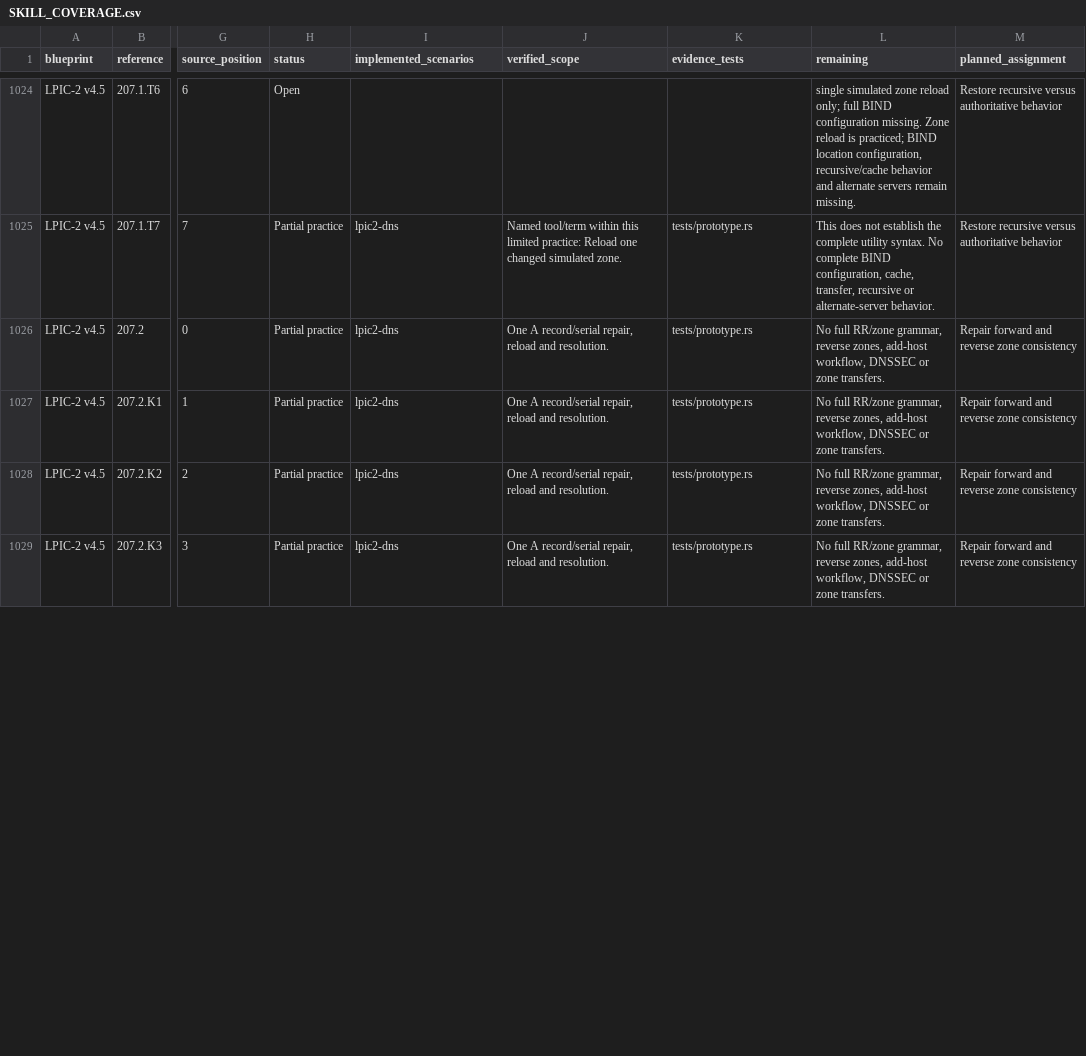
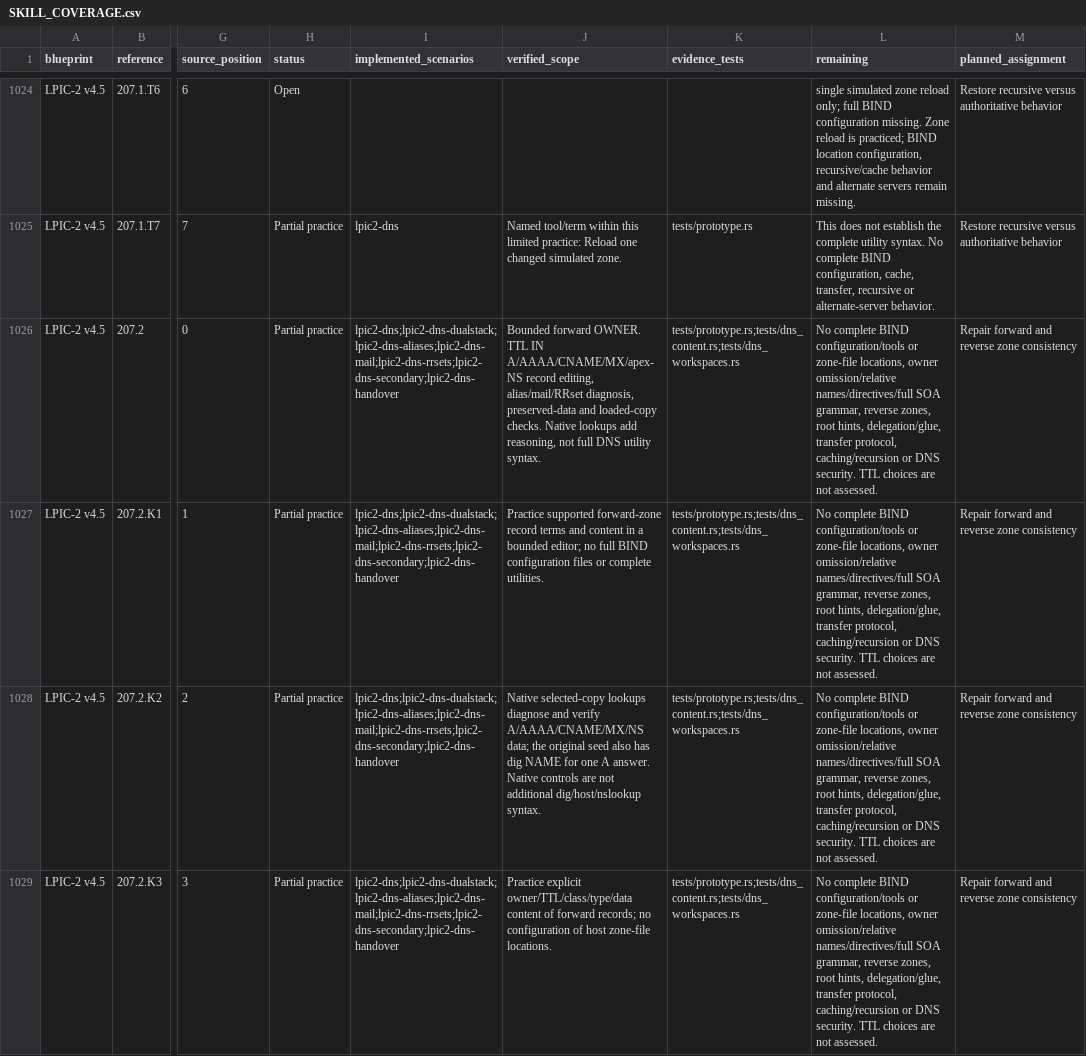
Before and after one commit to drakahari/dlms_learning_lab, a CSV file: docs/SKILL_COVERAGE.csv, drawn as a sheet; only a part is shown, gaps mark what is left out; the diff covers the shown part only; the diff names each change by its address in the sheet, - before the commit and + after, or states it on an @@ line.

Commit message:
Teach six substantive forward DNS repair and publication labs

```diff
--- a/docs/SKILL_COVERAGE.csv
+++ b/docs/SKILL_COVERAGE.csv
-I1026:I1029 (implemented_scenarios): lpic2-dns
+I1026:I1029 (implemented_scenarios): lpic2-dns;lpic2-dns-dualstack;lpic2-dns-aliases;lpic2-dns-mail;lpic2-dns-rrsets;lpic2-dns-secondary;lpic2-dns-handover
-J1026 (verified_scope): One A record/serial repair, reload and resolution.
+J1026 (verified_scope): Bounded forward OWNER. TTL IN A/AAAA/CNAME/MX/apex-NS record editing, alias/mail/RRset diagnosis, preserved-data and loaded-copy checks. Native lookups add reasoning, not full DNS utility syntax.
-K1026:K1029 (evidence_tests): tests/prototype.rs
+K1026:K1029 (evidence_tests): tests/prototype.rs;tests/dns_content.rs;tests/dns_workspaces.rs
-L1026:L1029 (remaining): No full RR/zone grammar, reverse zones, add-host workflow, DNSSEC or zone transfers.
+L1026:L1029 (remaining): No complete BIND configuration/tools or zone-file locations, owner omission/relative names/directives/full SOA grammar, reverse zones, root hints, delegation/glue, transfer protocol, caching/recursion or DNS security. TTL choices are not assessed.
-J1027 (verified_scope): One A record/serial repair, reload and resolution.
+J1027 (verified_scope): Practice supported forward-zone record terms and content in a bounded editor; no full BIND configuration files or complete utilities.
-J1028 (verified_scope): One A record/serial repair, reload and resolution.
+J1028 (verified_scope): Native selected-copy lookups diagnose and verify A/AAAA/CNAME/MX/NS data; the original seed also has dig NAME for one A answer. Native controls are not additional dig/host/nslookup syntax.
-J1029 (verified_scope): One A record/serial repair, reload and resolution.
+J1029 (verified_scope): Practice explicit owner/TTL/class/type/data content of forward records; no configuration of host zone-file locations.
```
Also changed, not shown: 21 edited cells elsewhere in this file, docs/CURRICULUM.csv, 17 other files.
